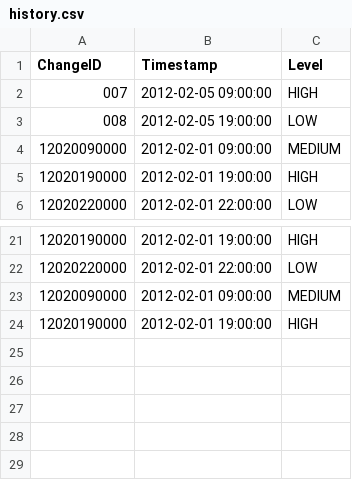
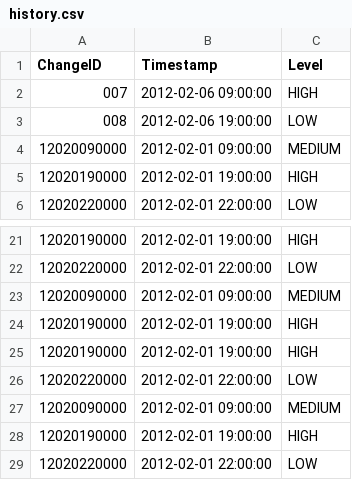
Before and after one commit to alikhajeh1/web_app_experiment_client, a CSV file: history.csv, drawn as a sheet; only a part is shown, gaps mark what is left out.

```diff
--- a/history.csv
+++ b/history.csv
@@ -1,4 +1,4 @@
 ChangeID,Timestamp,Level
-007,2012-02-05 09:00:00,HIGH
-008,2012-02-05 19:00:00,LOW
+007,2012-02-06 09:00:00,HIGH
+008,2012-02-06 19:00:00,LOW
 12020090000,2012-02-01 09:00:00,MEDIUM
@@ -24 +24,6 @@ ChangeID,Timestamp,Level
 12020190000,2012-02-01 19:00:00,HIGH
+12020190000,2012-02-01 19:00:00,HIGH
+12020220000,2012-02-01 22:00:00,LOW
+12020090000,2012-02-01 09:00:00,MEDIUM
+12020190000,2012-02-01 19:00:00,HIGH
+12020220000,2012-02-01 22:00:00,LOW
```
Also changed, not shown: 3 other files.
